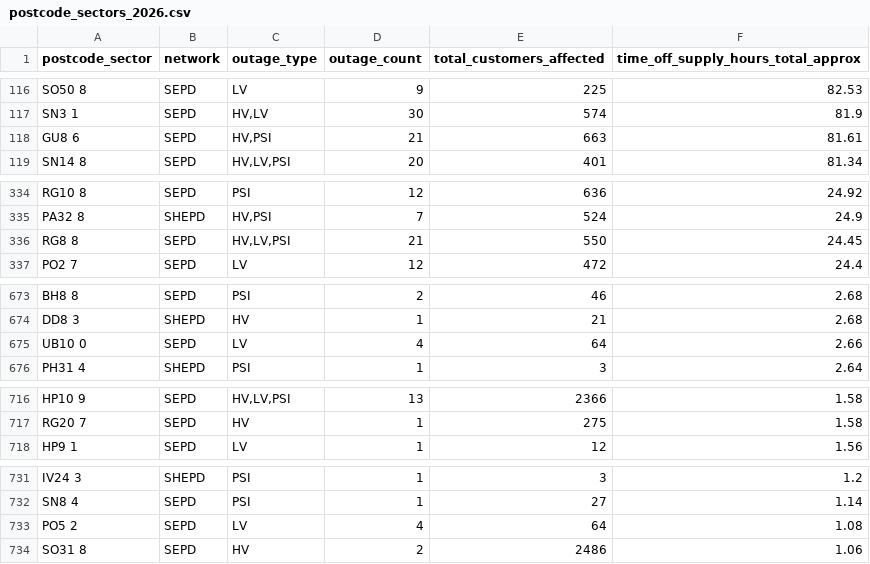
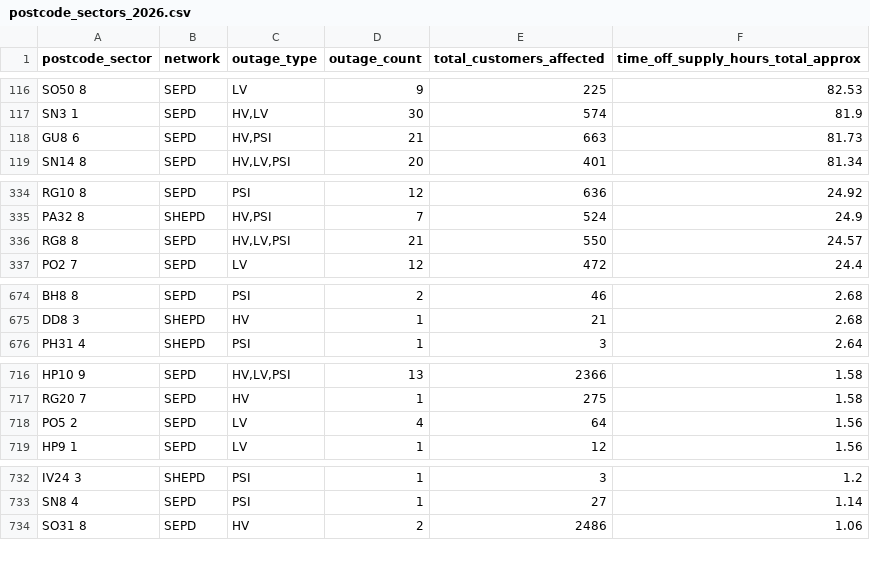
Before and after one commit to hatch-sse/powercuts-mvp, a CSV file: data/exports/sectors/postcode_sectors_2026.csv, drawn as a sheet; only a part is shown, gaps mark what is left out; the diff covers the shown part only.

```diff
--- a/data/exports/sectors/postcode_sectors_2026.csv
+++ b/data/exports/sectors/postcode_sectors_2026.csv
@@ -117,3 +117,3 @@ SO50 8,SEPD,LV,9,225,82.53
 SN3 1,SEPD,"HV,LV",30,574,81.9
-GU8 6,SEPD,"HV,PSI",21,663,81.61
+GU8 6,SEPD,"HV,PSI",21,663,81.73
 SN14 8,SEPD,"HV,LV,PSI",20,401,81.34
@@ -335,3 +335,3 @@ RG10 8,SEPD,PSI,12,636,24.92
 PA32 8,SHEPD,"HV,PSI",7,524,24.9
-RG8 8,SEPD,"HV,LV,PSI",21,550,24.45
+RG8 8,SEPD,"HV,LV,PSI",21,550,24.57
 PO2 7,SEPD,LV,12,472,24.4
@@ -674,3 +675,2 @@ BH8 8,SEPD,PSI,2,46,2.68
 DD8 3,SHEPD,HV,1,21,2.68
-UB10 0,SEPD,LV,4,64,2.66
 PH31 4,SHEPD,PSI,1,3,2.64
@@ -717,2 +717,3 @@ HP10 9,SEPD,"HV,LV,PSI",13,2366,1.58
 RG20 7,SEPD,HV,1,275,1.58
+PO5 2,SEPD,LV,4,64,1.56
 HP9 1,SEPD,LV,1,12,1.56
@@ -732,3 +733,2 @@ IV24 3,SHEPD,PSI,1,3,1.2
 SN8 4,SEPD,PSI,1,27,1.14
-PO5 2,SEPD,LV,4,64,1.08
 SO31 8,SEPD,HV,2,2486,1.06
```
Also changed, not shown: 8 added rows and 7 removed rows elsewhere in this file, data/exports/annual/postcodes_2026.csv, data/exports/annual/postcodes_current_year.csv, 10 other files.
